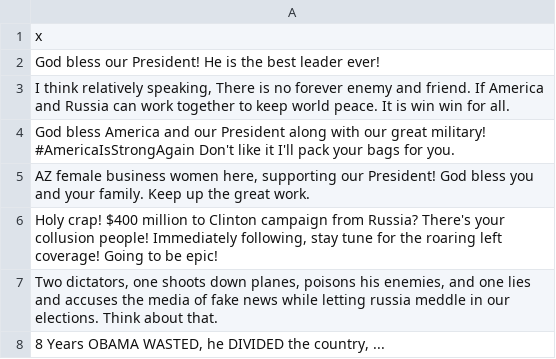
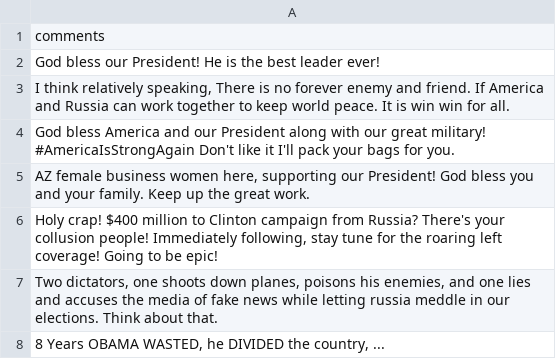
Before and after one commit to PLombardo811/620, a CSV file: commnets_df_FOX.CSV, drawn as a sheet; only a part is shown; the diff names each change by its address in the sheet, - before the commit and + after, or states it on an @@ line.

```diff
--- a/commnets_df_FOX.CSV
+++ b/commnets_df_FOX.CSV
-A1: x
+A1: comments
```
Also changed, not shown: commnets_df_ABC.CSV, commnets_df_CBS.csv, 1 other file.
